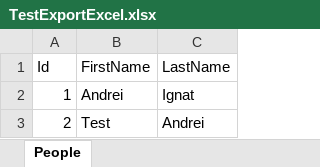
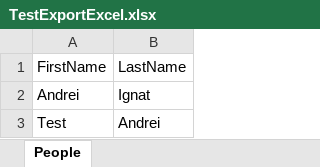
Before and after one commit to ignatandrei/stankins, an Excel workbook: stankinsv2/solution/StankinsV2/StankinsVariousConsole/TestExportExcel.xlsx, sheet People, drawn as a sheet; values as stored, in another font and other column widths than the file's, no borders; the diff names each change by its address in the sheet, - before the commit and + after, or states it on an @@ line.

```diff
--- a/stankinsv2/solution/StankinsV2/StankinsVariousConsole/TestExportExcel.xlsx (sheet People)
+++ b/stankinsv2/solution/StankinsV2/StankinsVariousConsole/TestExportExcel.xlsx (sheet People)
-column A, rows 1-3: Id | 1 | 2
```
Also changed, not shown: 2 other files.
